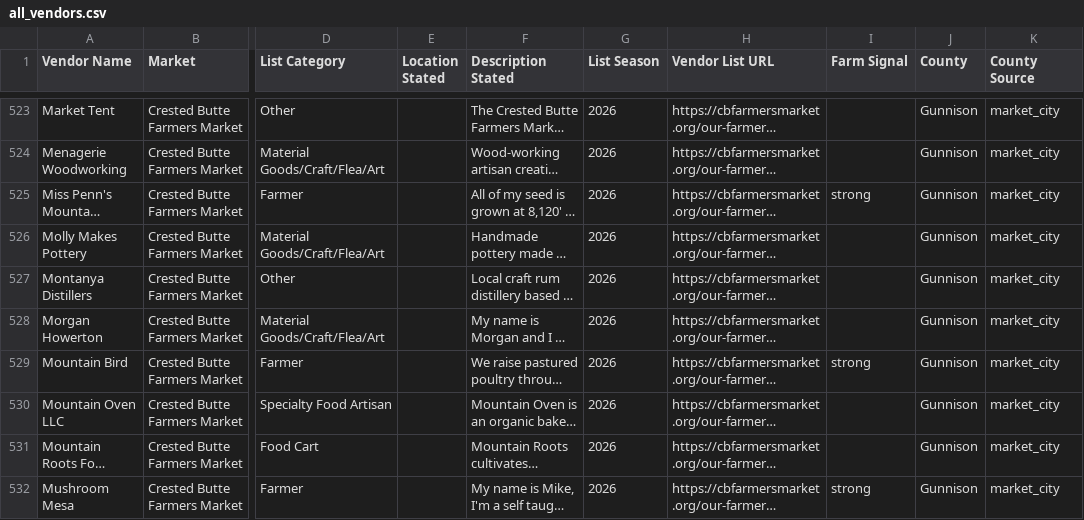
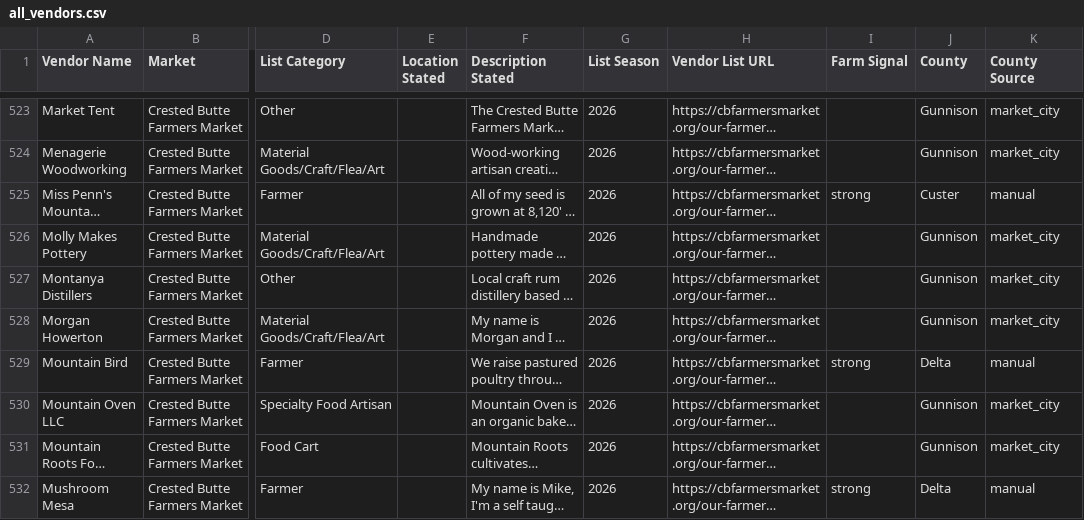
Before and after one commit to dbrown-creator/colorado-farm-trail, a CSV file: source-data/phase3/market_vendor_lists/all_vendors.csv, drawn as a sheet; only a part is shown, gaps mark what is left out; long unchanged cells end in …; the diff covers the shown part only; the diff names each change by its address in the sheet, - before the commit and + after, or states it on an @@ line.

```diff
--- a/source-data/phase3/market_vendor_lists/all_vendors.csv
+++ b/source-data/phase3/market_vendor_lists/all_vendors.csv
-J525 (County): Gunnison
+J525 (County): Custer
-K525 (County Source): market_city
+K525 (County Source): manual
-J529 (County): Gunnison
+J529 (County): Delta
-K529 (County Source): market_city
+K529 (County Source): manual
-J532 (County): Gunnison
+J532 (County): Delta
-K532 (County Source): market_city
+K532 (County Source): manual
```
Also changed, not shown: 20 edited cells elsewhere in this file, data-compiled/phase2/co_farmers_markets_all_mymaps.csv, data-compiled/phase3/prospective_farms.csv, 6 other files.
